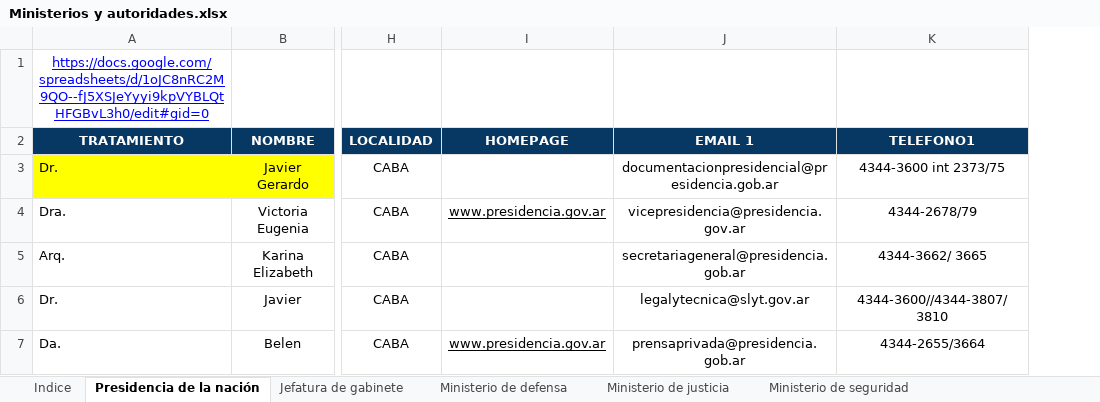
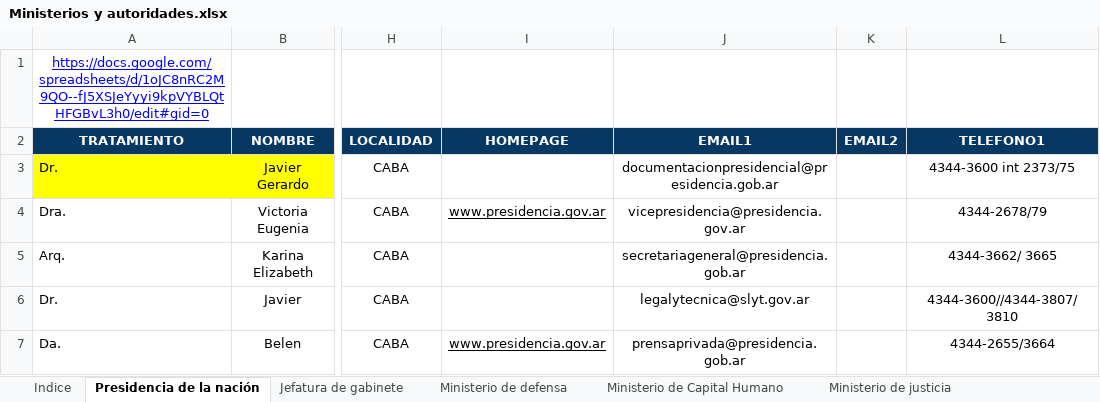
Before and after one commit to estadisticasCame/ministerios-y-autoridades, an Excel workbook: Datos/Ministerios y autoridades.xlsx, sheet Presidencia de la nación, drawn as a sheet; only a part is shown, gaps mark what is left out; values as stored, in another font and other column widths than the file's, no borders; charts and pictures not drawn; the diff names each change by its address in the sheet, - before the commit and + after, or states it on an @@ line.

```diff
--- a/Datos/Ministerios y autoridades.xlsx (sheet Presidencia de la nación)
+++ b/Datos/Ministerios y autoridades.xlsx (sheet Presidencia de la nación)
+column K (EMAIL2), empty
-J2: EMAIL 1
+J2: EMAIL1
```
Also changed, not shown: sheet Diputados, sheet Neuquén, sheet Tierra del Fuego, sheet Misiones, sheet Gobernadores, sheet Ministerio de justicia, 5 more sheets, other sheet tabs, charts or pictures.
